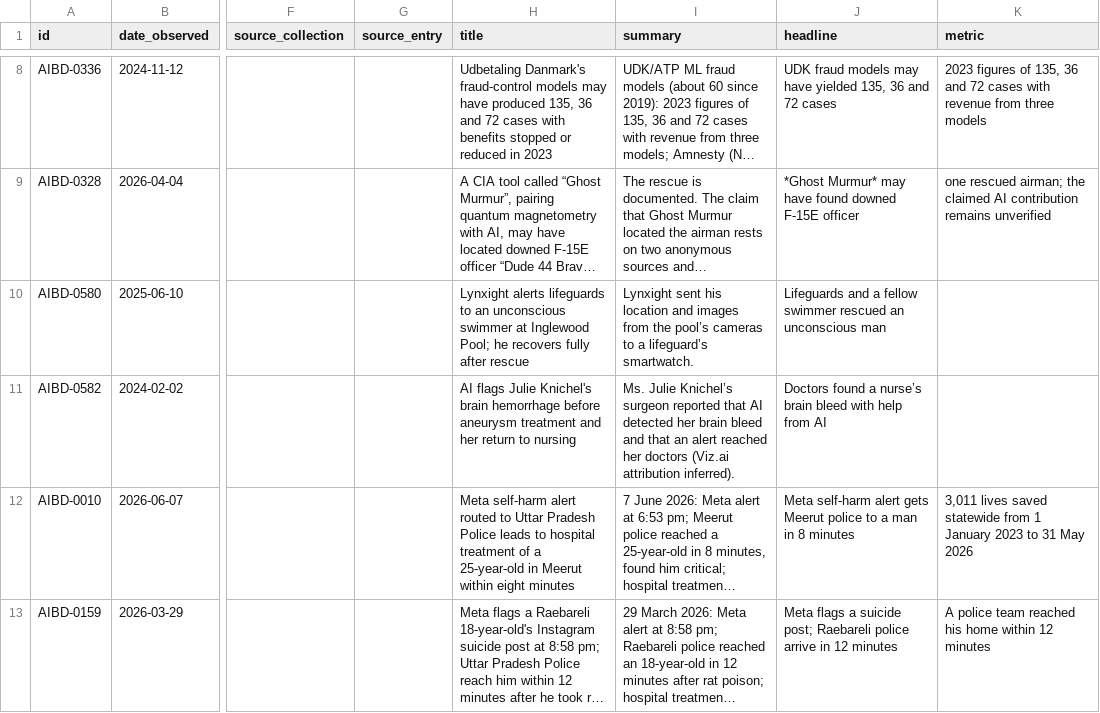
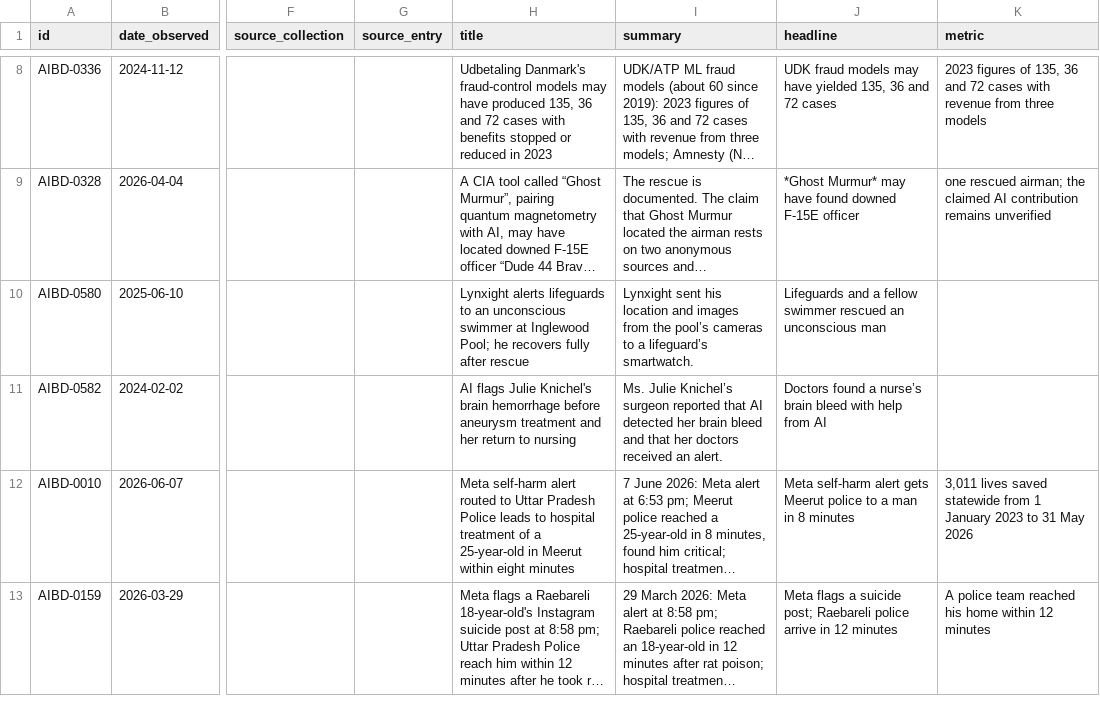
Before and after one commit to petervartanian/personal-site, a CSV file: aibd/data/adyt.csv, drawn as a sheet; only a part is shown, gaps mark what is left out; long unchanged cells end in …; the diff names each change by its address in the sheet, - before the commit and + after, or states it on an @@ line.

```diff
--- a/aibd/data/adyt.csv
+++ b/aibd/data/adyt.csv
-I11 (summary): …and that an alert reached her doctors (Viz.ai attribution inferred).
+I11 (summary): …and that her doctors received an alert.
```
Also changed, not shown: aibd/data/records.csv, 10 other files.
